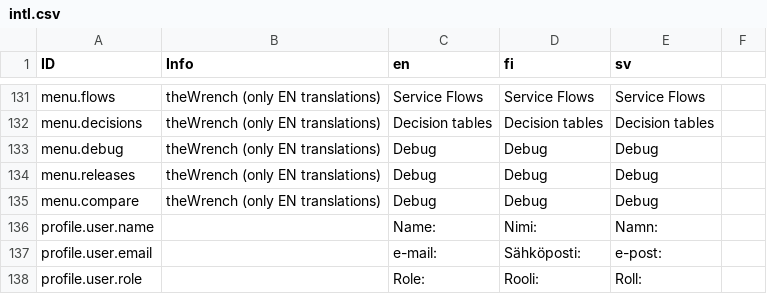
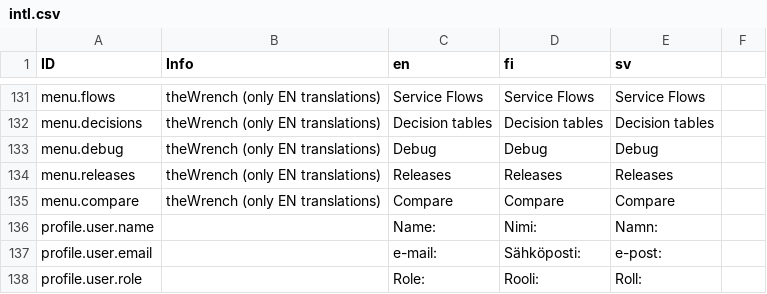
Before and after one commit to digiexpress-io/digiexpress-parent, a CSV file: ts_setup/eveli-ide/intl.csv, drawn as a sheet; only a part is shown, gaps mark what is left out.

Commit message:
fixed wrench release and compare translations

```diff
--- a/ts_setup/eveli-ide/intl.csv
+++ b/ts_setup/eveli-ide/intl.csv
@@ -133,4 +133,4 @@ menu.decisions,theWrench (only EN translations),Decision tables,Decision tables,
 menu.debug,theWrench (only EN translations),Debug,Debug,Debug,
-menu.releases,theWrench (only EN translations),Debug,Debug,Debug,
-menu.compare,theWrench (only EN translations),Debug,Debug,Debug,
+menu.releases,theWrench (only EN translations),Releases,Releases,Releases,
+menu.compare,theWrench (only EN translations),Compare,Compare,Compare,
 profile.user.name,,Name:,Nimi:,Namn:,
```
Also changed, not shown: 3 other files.
